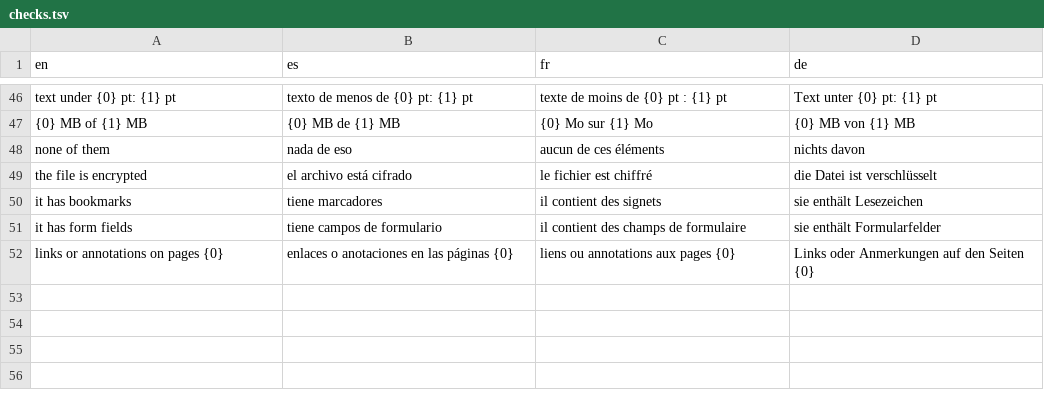
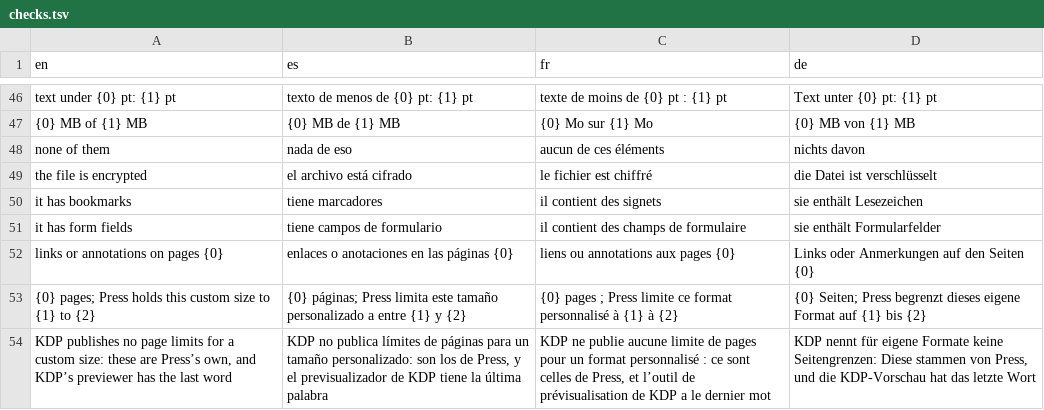
Before and after one commit to neogentrics/rt-press, a TSV file: src/locales/source/checks.tsv, drawn as a sheet; only a part is shown, gaps mark what is left out; the diff names each change by its address in the sheet, - before the commit and + after, or states it on an @@ line.

```diff
--- a/src/locales/source/checks.tsv
+++ b/src/locales/source/checks.tsv
+row 53: {0} pages; Press holds this custom size to {1} to {2} | {0} páginas; Press limita este tamaño personalizado a entre {1} y {2} | {0} pages ; Press limite ce format personnalisé à {1} à {2} | {0} Seiten; Press begrenzt dieses eigene Format auf {1} bis {2}
+row 54: KDP publishes no page limits for a custom size: these are Press’s own, and KDP’s previewer has the last word | KDP no publica límites de páginas para un tamaño personalizado: son los de Press, y el previsualizador de KDP tiene la última palabra | KDP ne publie aucune limite de pages pour un format personnalisé : ce sont celles de Press, et l’outil de prévisualisation de KDP a le dernier mot | KDP nennt für eigene Formate keine Seitengrenzen: Diese stammen von Press, und die KDP-Vorschau hat das letzte Wort
```
Also changed, not shown: src/locales/source/book.tsv, src/locales/source/build.tsv, 33 other files.
